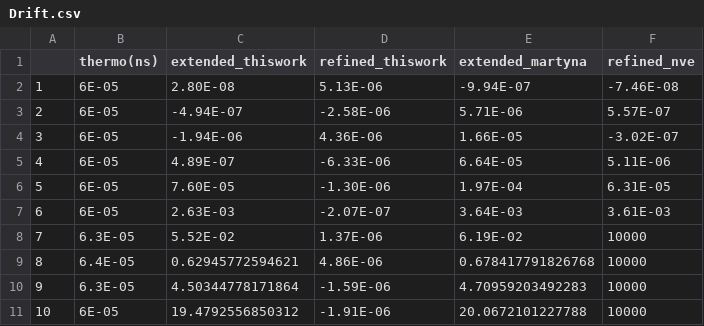
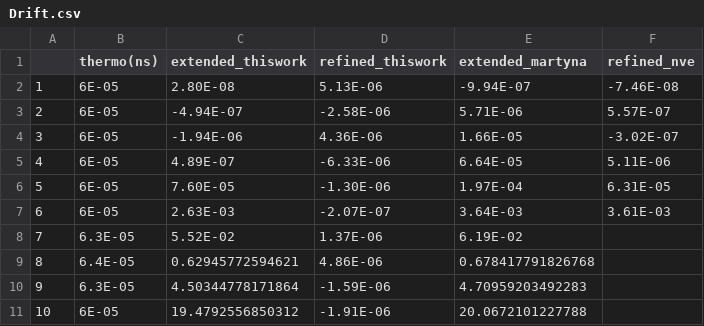
Before and after one commit to craabreu/rigid_nvt_paper, a CSV file: Figures/Drift.csv, drawn as a sheet.

```diff
--- a/Figures/Drift.csv
+++ b/Figures/Drift.csv
@@ -7,5 +7,5 @@
 6,6E-05,2.63E-03,-2.07E-07,3.64E-03,3.61E-03
-7,6.3E-05,5.52E-02,1.37E-06,6.19E-02,10000
-8,6.4E-05,0.62945772594621,4.86E-06,0.678417791826768,10000
-9,6.3E-05,4.50344778171864,-1.59E-06,4.70959203492283,10000
-10,6E-05,19.4792556850312,-1.91E-06,20.0672101227788,10000
+7,6.3E-05,5.52E-02,1.37E-06,6.19E-02,
+8,6.4E-05,0.62945772594621,4.86E-06,0.678417791826768,
+9,6.3E-05,4.50344778171864,-1.59E-06,4.70959203492283,
+10,6E-05,19.4792556850312,-1.91E-06,20.0672101227788,
```
Also changed, not shown: 13 other files.
